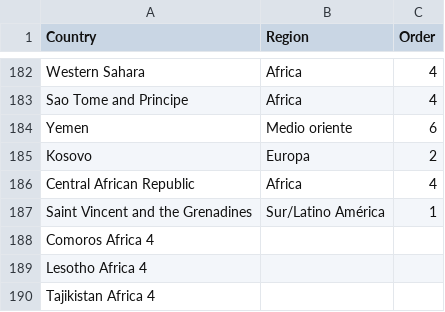
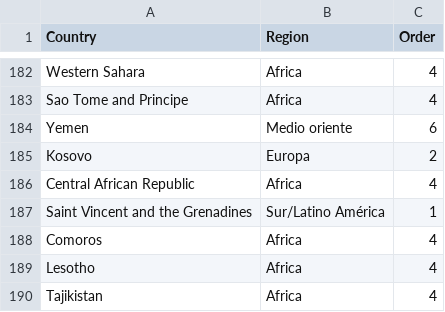
Before and after one commit to nilot111/Covid-19, a CSV file: countries_reg.csv, drawn as a sheet; only a part is shown, gaps mark what is left out.

Commit message:
Update countries_reg.csv

```diff
--- a/countries_reg.csv
+++ b/countries_reg.csv
@@ -187,4 +187,4 @@ Central African Republic	Africa	4
 Saint Vincent and the Grenadines	Sur/Latino América	1
-Comoros Africa 4
-Lesotho Africa 4
-Tajikistan Africa 4
+Comoros	Africa	4
+Lesotho	Africa	4
+Tajikistan	Africa	4
```
